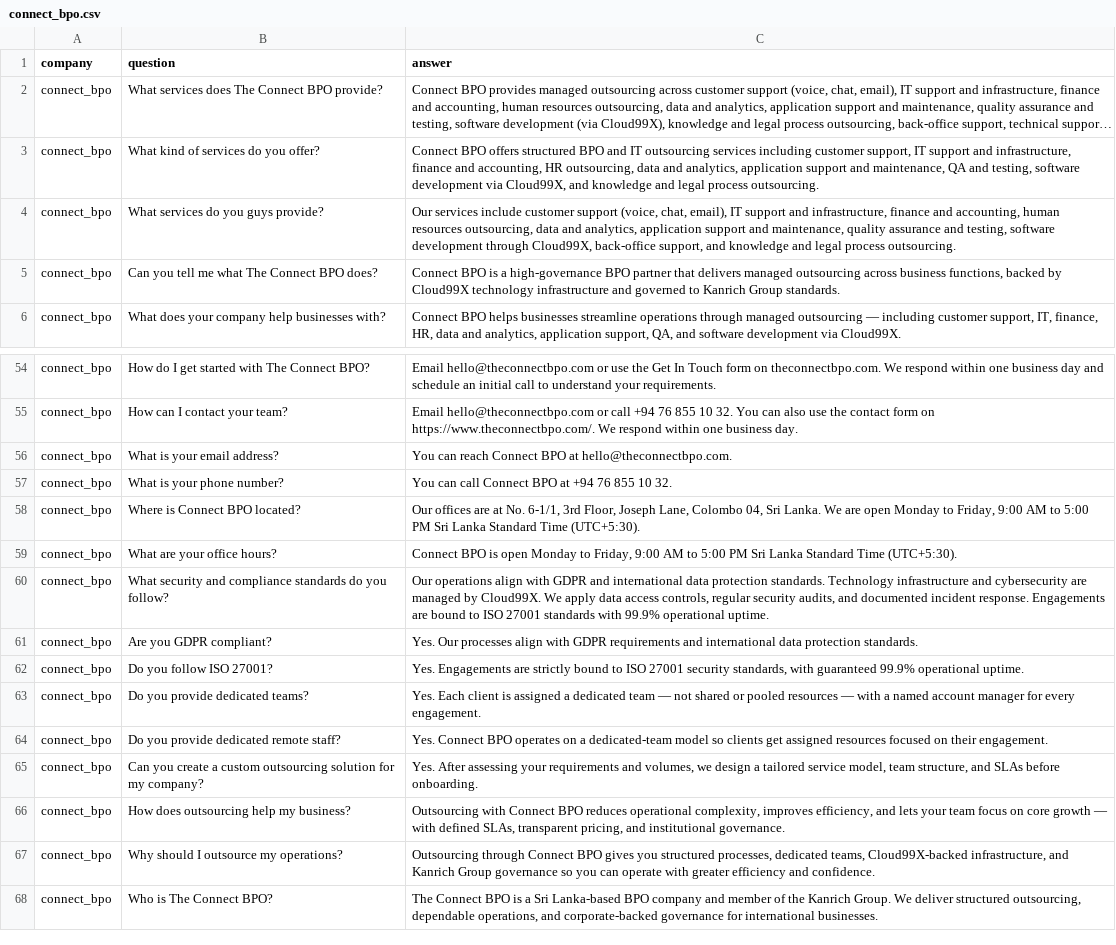
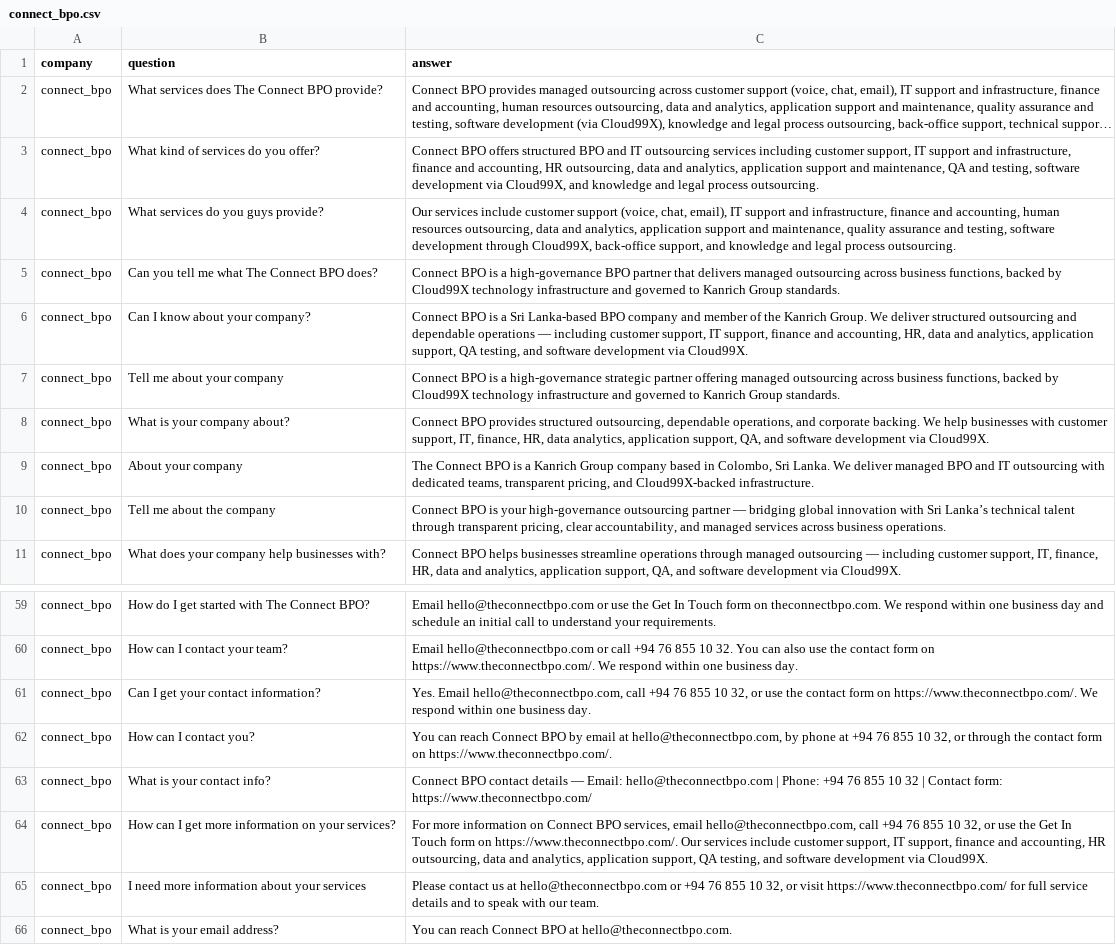
Before and after one commit to anukcloud99x/api-chatbot, a CSV file: faqs/connect_bpo.csv, drawn as a sheet; only a part is shown, gaps mark what is left out; the shorter side is filled out with more unchanged rows; long unchanged cells end in …; the diff names each change by its address in the sheet, - before the commit and + after, or states it on an @@ line.

```diff
--- a/faqs/connect_bpo.csv
+++ b/faqs/connect_bpo.csv
+row 6: connect_bpo | Can I know about your company? | Connect BPO is a Sri Lanka-based BPO company and member of the Kanrich Group. We deliver structured outsourcing and dependable operations — including customer support, IT support, finance and accounting, HR, data and analytics, application support, QA testing, and software development via Cloud99X.
+row 7: connect_bpo | Tell me about your company | Connect BPO is a high-governance strategic partner offering managed outsourcing across business functions, backed by Cloud99X technology infrastructure and governed to Kanrich Group standards.
+row 8: connect_bpo | What is your company about? | Connect BPO provides structured outsourcing, dependable operations, and corporate backing. We help businesses with customer support, IT, finance, HR, data analytics, application support, QA, and software development via Cloud99X.
+row 9: connect_bpo | About your company | The Connect BPO is a Kanrich Group company based in Colombo, Sri Lanka. We deliver managed BPO and IT outsourcing with dedicated teams, transparent pricing, and Cloud99X-backed infrastructure.
+row 10: connect_bpo | Tell me about the company | Connect BPO is your high-governance outsourcing partner — bridging global innovation with Sri Lanka’s technical talent through transparent pricing, clear accountability, and managed services across business operations.
+row 61: connect_bpo | Can I get your contact information? | Yes. Email hello@theconnectbpo.com, call +94 76 855 10 32, or use the contact form on https://www.theconnectbpo.com/. We respond within one business day.
+row 62: connect_bpo | How can I contact you? | You can reach Connect BPO by email at hello@theconnectbpo.com, by phone at +94 76 855 10 32, or through the contact form on https://www.theconnectbpo.com/.
+row 63: connect_bpo | What is your contact info? | Connect BPO contact details — Email: hello@theconnectbpo.com | Phone: +94 76 855 10 32 | Contact form: https://www.theconnectbpo.com/
+row 64: connect_bpo | How can I get more information on your services? | For more information on Connect BPO services, email hello@theconnectbpo.com, call +94 76 855 10 32, or use the Get In Touch form on https://www.theconnectbpo.com/. Our services include customer support, IT support, finance and accounting, HR outsourcing, data and analytics, application support, QA testing, and software development via Cloud99X.
+row 65: connect_bpo | I need more information about your services | Please contact us at hello@theconnectbpo.com or +94 76 855 10 32, or visit https://www.theconnectbpo.com/ for full service details and to speak with our team.
```
Also changed, not shown: faqs/cloud99x.csv, faqs/cospaces.csv, 7 other files.
